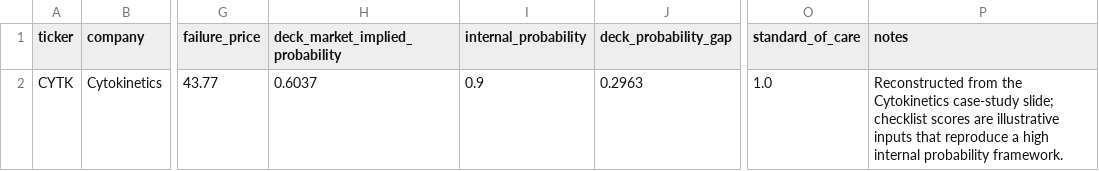
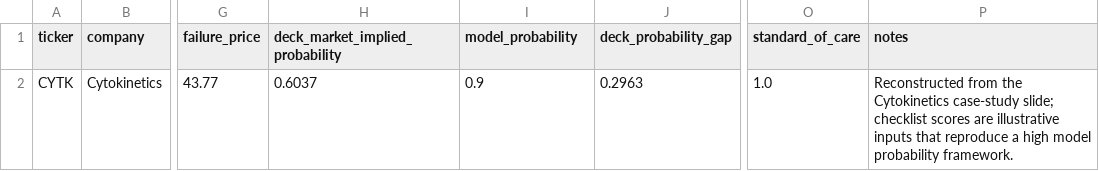
Before and after one commit to JoaquimSilva770/biotech-catalyst-event-research, a CSV file: data/cytokinetics_case_study.csv, drawn as a sheet; only a part is shown, gaps mark what is left out; the diff names each change by its address in the sheet, - before the commit and + after, or states it on an @@ line.

Commit message:
Clean public wording and probability labels

```diff
--- a/data/cytokinetics_case_study.csv
+++ b/data/cytokinetics_case_study.csv
-I1: internal_probability
+I1: model_probability
-P2 (notes): …a high internal probability framework.
+P2 (notes): …a high model probability framework.
```
Also changed, not shown: 10 other files.
